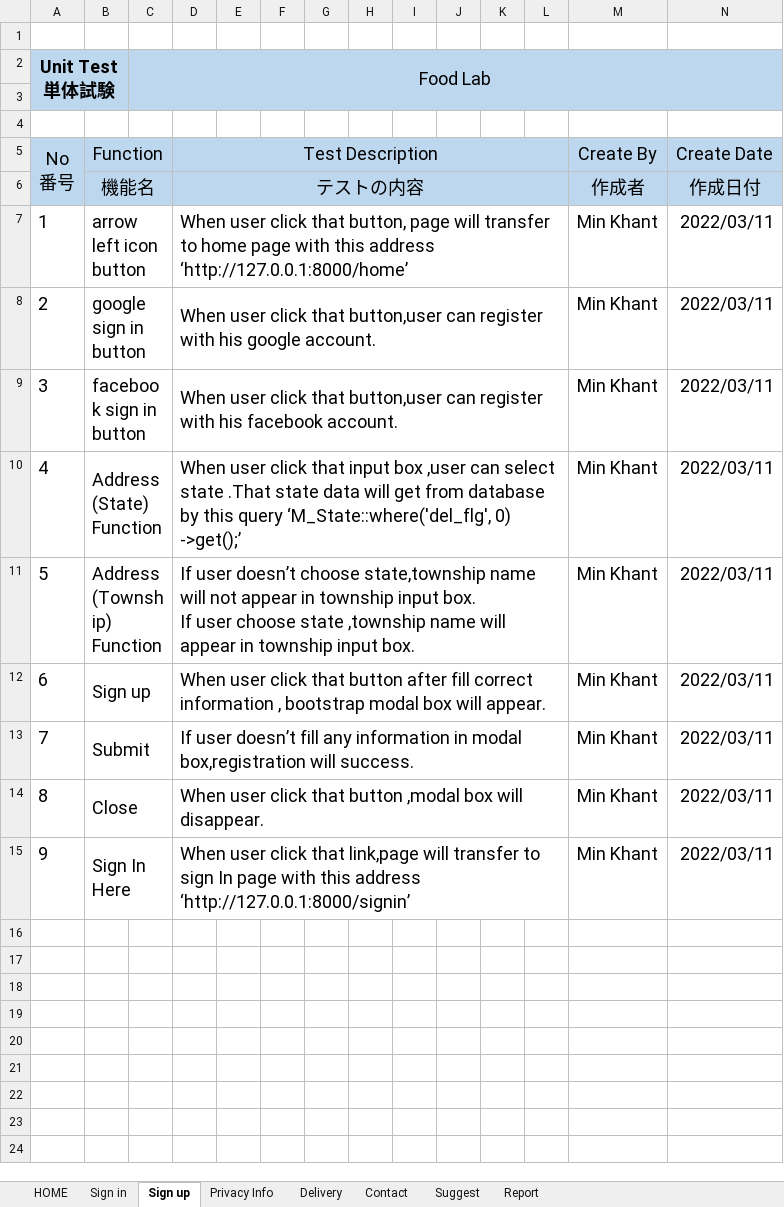
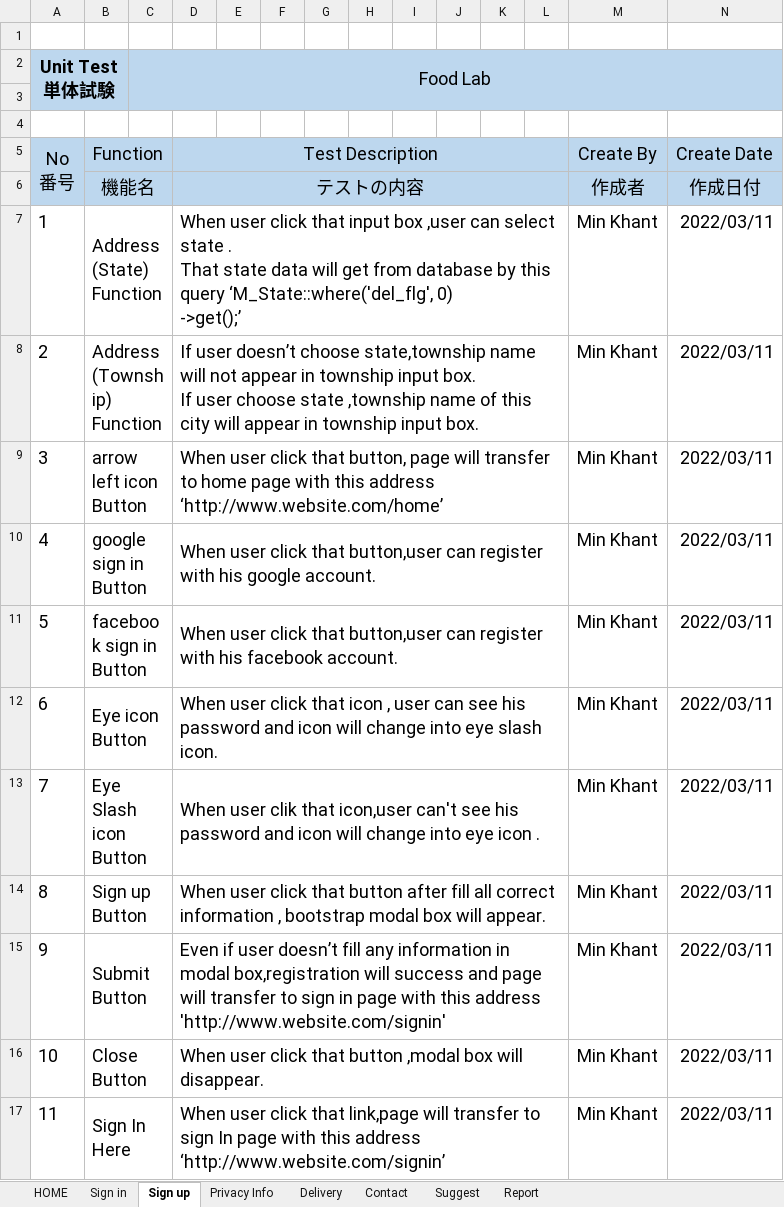
Before and after one commit to LK1130/foodlabTesting, an Excel workbook: customer/Min Khant_Customer_Home.xlsx, sheet Sign up, drawn as a sheet; only a part is shown; values as stored, in another font and other column widths than the file's, no borders; removed rows and columns are numbered as before the commit, all else as after; rows hold the shown columns only; ↵ is a line break in a cell; the diff names each change by its address in the sheet, - before the commit and + after, or states it on an @@ line.

Commit message:
min khant

```diff
--- a/customer/Min Khant_Customer_Home.xlsx (sheet Sign up)
+++ b/customer/Min Khant_Customer_Home.xlsx (sheet Sign up)
-row 7: 1 | arrow left icon button |  | When user click that button, page will transfer to home page with this address ‘http://127.0.0.1:8000/home’ |  |  |  |  |  |  |  |  | Min Khant | 2022/03/11
-row 8: 2 | google sign in button |  | When user click that button,user can register with his google account. |  |  |  |  |  |  |  |  | Min Khant | 2022/03/11
-row 9: 3 | facebook sign in button |  | When user click that button,user can register with his facebook account. |  |  |  |  |  |  |  |  | Min Khant | 2022/03/11
@@ column A renumbered from row 7 down @@
-D7: …select state .That state data…
+D7: …select state . ↵ That state data…
-D8: …,township name will appear…
+D8: …,township name of this city will appear…
+row 9: 3 | arrow left icon Button |  | When user click that button, page will transfer to home page with this address ‘http://www.website.com/home’ |  |  |  |  |  |  |  |  | Min Khant | 2022/03/11
+row 10: 4 | google sign in Button |  | When user click that button,user can register with his google account. |  |  |  |  |  |  |  |  | Min Khant | 2022/03/11
+row 11: 5 | facebook sign in Button |  | When user click that button,user can register with his facebook account. |  |  |  |  |  |  |  |  | Min Khant | 2022/03/11
+row 12: 6 | Eye icon Button |  | When user click that icon , user can see his password and icon will change into eye slash icon. |  |  |  |  |  |  |  |  | Min Khant | 2022/03/11
+row 13: 7 | Eye Slash icon Button |  | When user clik that icon,user can't see his password and icon will change into eye icon . |  |  |  |  |  |  |  |  | Min Khant | 2022/03/11
-B14: Sign up
+B14: Sign up Button
-D14: …after fill correct information…
+D14: …after fill all correct information…
-B15: Submit
+B15: Submit Button
-D15: If user doesn’t fill any information in modal box,registration will success.
+D15: Even if user doesn’t fill any information in modal box,registration will success and page will transfer to sign in page with this address 'http://www.website.com/signin'
-B16: Close
+B16: Close Button
-D17: …this address ‘http://127.0.0.1:8000/signin’
+D17: …this address ‘http://www.website.com/signin’
```
Also changed, not shown: sheet HOME, sheet Sign in, sheet Report, sheet Suggest, sheet Privacy Info, sheet Delivery, 1 more sheet, formulas that keep their value.
